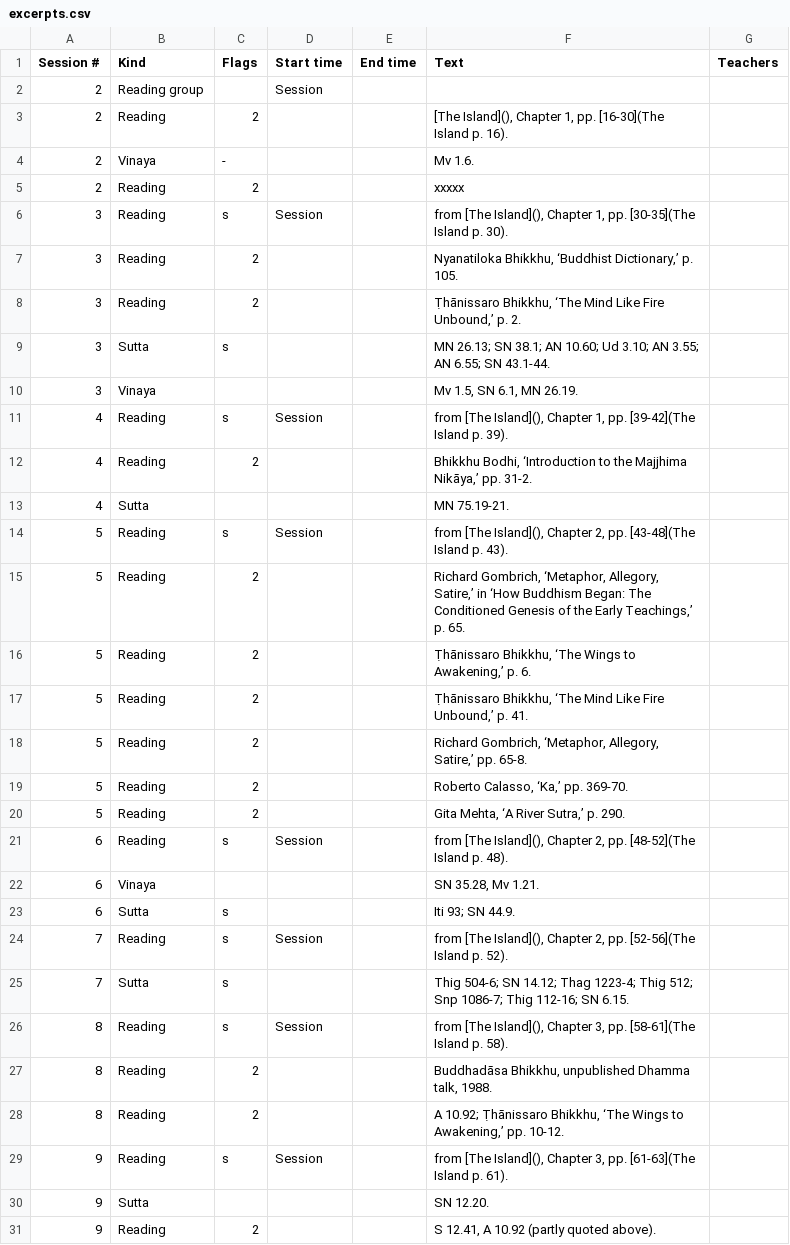
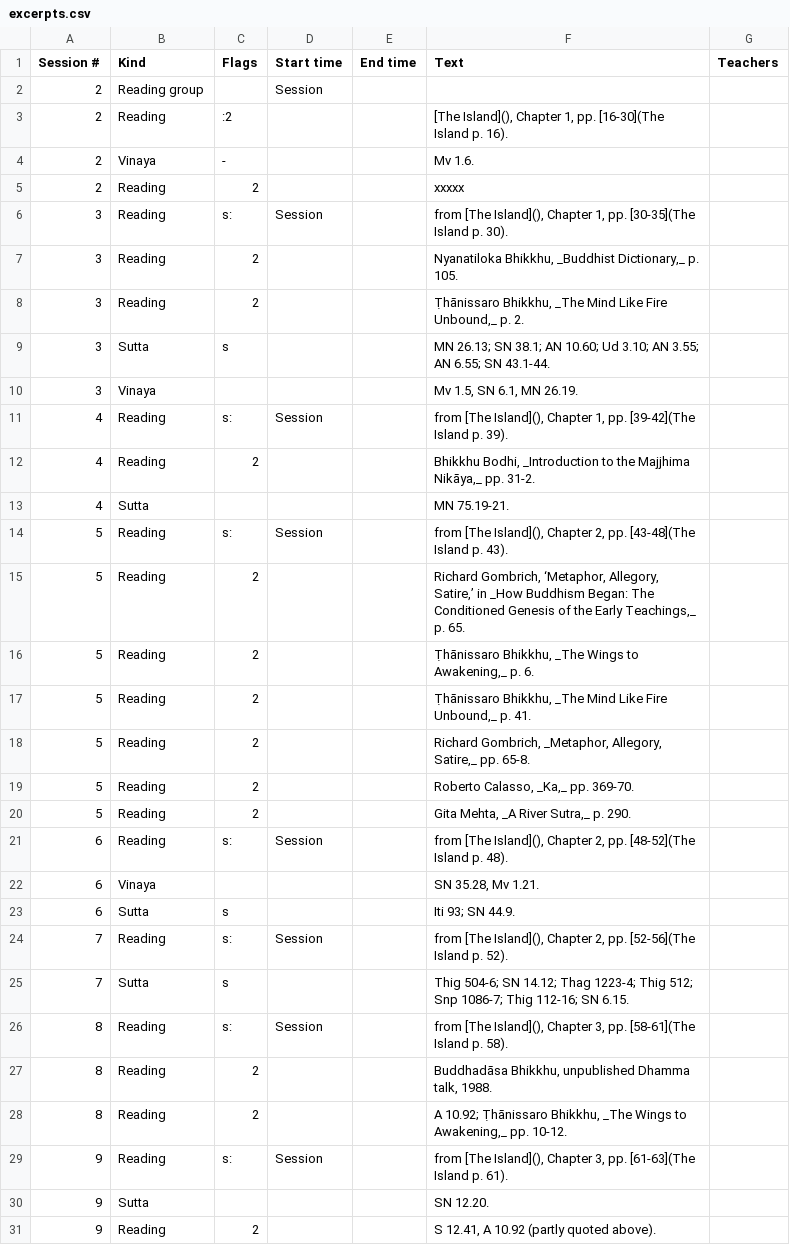
Before and after one commit to Kaccana-Bhikkhu/qs-archive, a CSV file: audio/sessionsNoUpload/WR2025/excerpts.csv, drawn as a sheet; only a part is shown; the diff covers the shown part only.

```diff
--- a/audio/sessionsNoUpload/WR2025/excerpts.csv
+++ b/audio/sessionsNoUpload/WR2025/excerpts.csv
@@ -2,29 +2,29 @@ Session #	Kind	Flags	Start time	End time	Text	Teachers
 2	Reading group		Session			
-2	Reading	2			[The Island](), Chapter 1, pp. [16-30](The Island p. 16).	
+2	Reading	:2			[The Island](), Chapter 1, pp. [16-30](The Island p. 16).	
 2	Vinaya	-			Mv 1.6.	
 2	Reading	2			xxxxx	
-3	Reading	s	Session		from [The Island](), Chapter 1, pp. [30-35](The Island p. 30).	
-3	Reading	2			Nyanatiloka Bhikkhu, ‘Buddhist Dictionary,’ p. 105.	
-3	Reading	2			Ṭhānissaro Bhikkhu, ‘The Mind Like Fire Unbound,’ p. 2.	
+3	Reading	s:	Session		from [The Island](), Chapter 1, pp. [30-35](The Island p. 30).	
+3	Reading	2			Nyanatiloka Bhikkhu, _Buddhist Dictionary,_ p. 105.	
+3	Reading	2			Ṭhānissaro Bhikkhu, _The Mind Like Fire Unbound,_ p. 2.	
 3	Sutta	s			MN 26.13; SN 38.1; AN 10.60; Ud 3.10; AN 3.55; AN 6.55; SN 43.1-44.	
 3	Vinaya				Mv 1.5, SN 6.1, MN 26.19.	
-4	Reading	s	Session		from [The Island](), Chapter 1, pp. [39-42](The Island p. 39).	
-4	Reading	2			Bhikkhu Bodhi, ‘Introduction to the Majjhima Nikāya,’ pp. 31-2.	
+4	Reading	s:	Session		from [The Island](), Chapter 1, pp. [39-42](The Island p. 39).	
+4	Reading	2			Bhikkhu Bodhi, _Introduction to the Majjhima Nikāya,_ pp. 31-2.	
 4	Sutta				MN 75.19-21.	
-5	Reading	s	Session		from [The Island](), Chapter 2, pp. [43-48](The Island p. 43).	
-5	Reading	2			Richard Gombrich, ‘Metaphor, Allegory, Satire,’ in ‘How Buddhism Began: The Conditioned Genesis of the Early Teachings,’ p. 65.	
-5	Reading	2			Ṭhānissaro Bhikkhu, ‘The Wings to Awakening,’ p. 6.	
-5	Reading	2			Ṭhānissaro Bhikkhu, ‘The Mind Like Fire Unbound,’ p. 41.	
-5	Reading	2			Richard Gombrich, ‘Metaphor, Allegory, Satire,’ pp. 65-8.	
-5	Reading	2			Roberto Calasso, ‘Ka,’ pp. 369-70.	
-5	Reading	2			Gita Mehta, ‘A River Sutra,’ p. 290.	
-6	Reading	s	Session		from [The Island](), Chapter 2, pp. [48-52](The Island p. 48).	
+5	Reading	s:	Session		from [The Island](), Chapter 2, pp. [43-48](The Island p. 43).	
+5	Reading	2			Richard Gombrich, ‘Metaphor, Allegory, Satire,’ in _How Buddhism Began: The Conditioned Genesis of the Early Teachings,_ p. 65.	
+5	Reading	2			Ṭhānissaro Bhikkhu, _The Wings to Awakening,_ p. 6.	
+5	Reading	2			Ṭhānissaro Bhikkhu, _The Mind Like Fire Unbound,_ p. 41.	
+5	Reading	2			Richard Gombrich, _Metaphor, Allegory, Satire,_ pp. 65-8.	
+5	Reading	2			Roberto Calasso, _Ka,_ pp. 369-70.	
+5	Reading	2			Gita Mehta, _A River Sutra,_ p. 290.	
+6	Reading	s:	Session		from [The Island](), Chapter 2, pp. [48-52](The Island p. 48).	
 6	Vinaya				SN 35.28, Mv 1.21.	
 6	Sutta	s			Iti 93; SN 44.9.	
-7	Reading	s	Session		from [The Island](), Chapter 2, pp. [52-56](The Island p. 52).	
+7	Reading	s:	Session		from [The Island](), Chapter 2, pp. [52-56](The Island p. 52).	
 7	Sutta	s			Thig 504-6; SN 14.12; Thag 1223-4; Thig 512; Snp 1086-7; Thig 112-16; SN 6.15.	
-8	Reading	s	Session		from [The Island](), Chapter 3, pp. [58-61](The Island p. 58).	
+8	Reading	s:	Session		from [The Island](), Chapter 3, pp. [58-61](The Island p. 58).	
 8	Reading	2			Buddhadāsa Bhikkhu, unpublished Dhamma talk, 1988.	
-8	Reading	2			A 10.92; Ṭhānissaro Bhikkhu, ‘The Wings to Awakening,’ pp. 10-12.	
-9	Reading	s	Session		from [The Island](), Chapter 3, pp. [61-63](The Island p. 61).	
+8	Reading	2			A 10.92; Ṭhānissaro Bhikkhu, _The Wings to Awakening,_ pp. 10-12.	
+9	Reading	s:	Session		from [The Island](), Chapter 3, pp. [61-63](The Island p. 61).	
 9	Sutta				SN 12.20.	
```
Also changed, not shown: 25 edited cells elsewhere in this file, audio/sessionsNoUpload/WR2025/Processed.csv, csv/Summary.csv, 21 other files.
